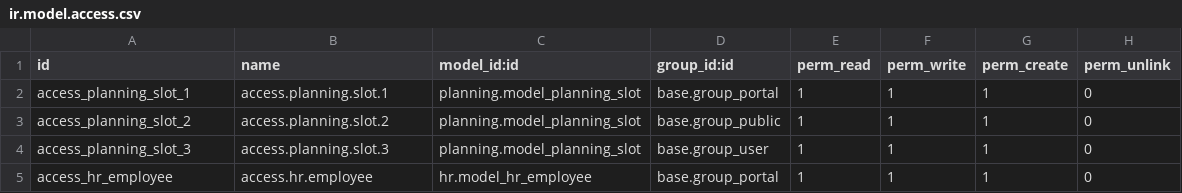
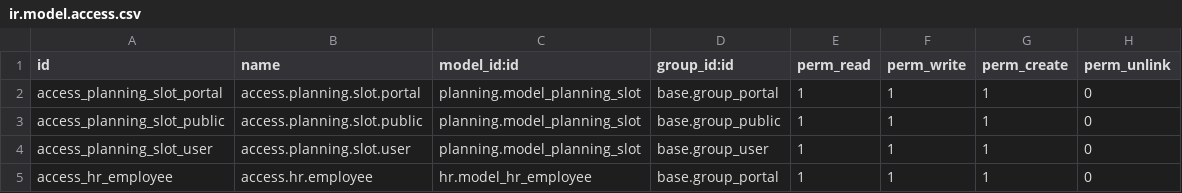
Before and after one commit to aqeeq-gym/main, a CSV file: custom_gym_app/security/ir.model.access.csv, drawn as a sheet.

Commit message:
CUSTOM GYM APP CODE UPDATES (01:20 AM)

```diff
--- a/custom_gym_app/security/ir.model.access.csv
+++ b/custom_gym_app/security/ir.model.access.csv
@@ -1,5 +1,5 @@
 id,name,model_id:id,group_id:id,perm_read,perm_write,perm_create,perm_unlink
-access_planning_slot_1,access.planning.slot.1,planning.model_planning_slot,base.group_portal,1,1,1,0
-access_planning_slot_2,access.planning.slot.2,planning.model_planning_slot,base.group_public,1,1,1,0
-access_planning_slot_3,access.planning.slot.3,planning.model_planning_slot,base.group_user,1,1,1,0
+access_planning_slot_portal,access.planning.slot.portal,planning.model_planning_slot,base.group_portal,1,1,1,0
+access_planning_slot_public,access.planning.slot.public,planning.model_planning_slot,base.group_public,1,1,1,0
+access_planning_slot_user,access.planning.slot.user,planning.model_planning_slot,base.group_user,1,1,1,0
 access_hr_employee,access.hr.employee,hr.model_hr_employee,base.group_portal,1,1,1,0
```
